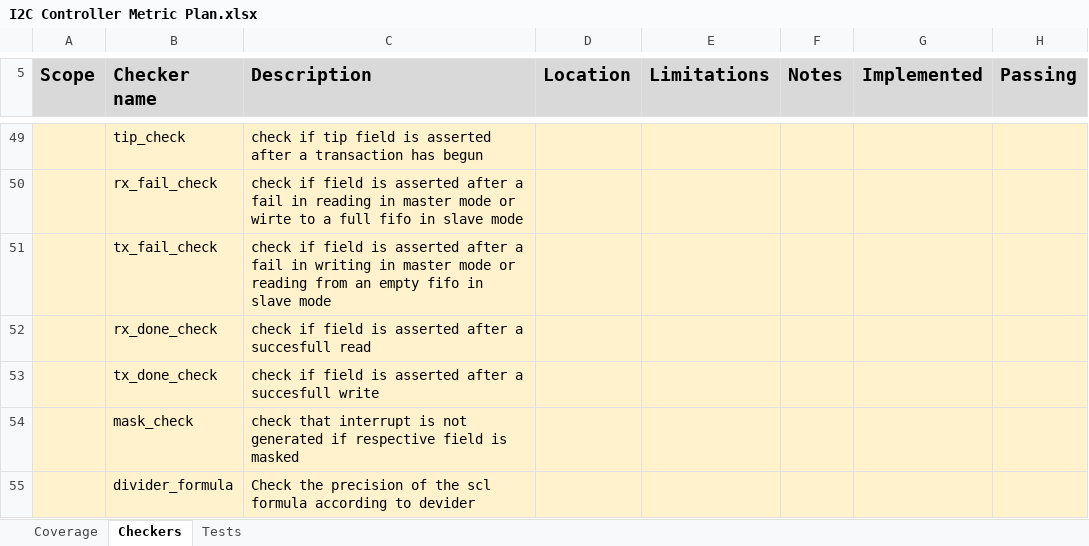
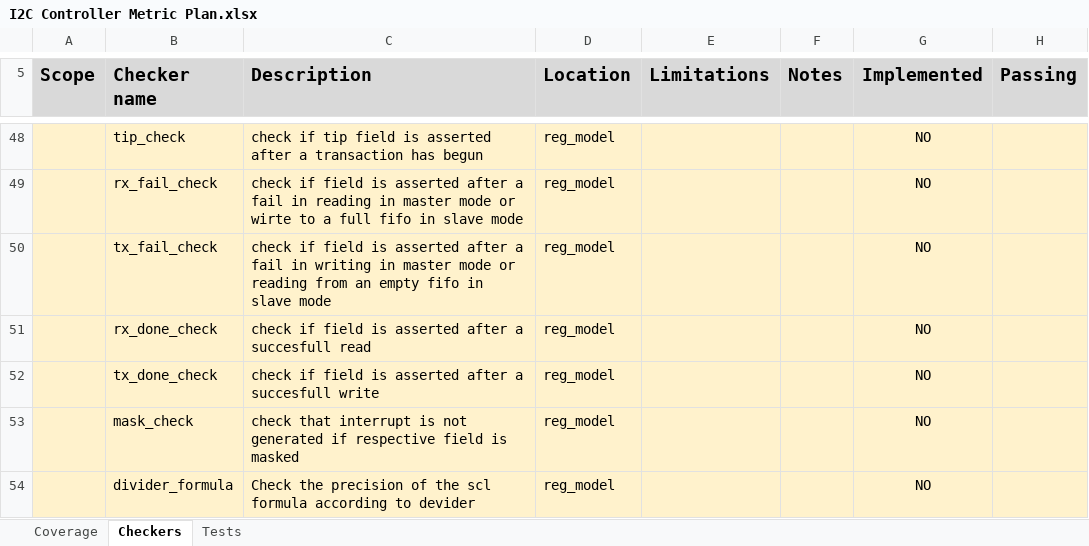
Before and after one commit to Z-LZW/BD_PROJECT, an Excel workbook: doc/I2C Controller Metric Plan.xlsx, sheet Checkers, drawn as a sheet; only a part is shown, gaps mark what is left out; values as stored, in another font and other column widths than the file's, no borders; addresses are those after the commit; the diff covers the shown part only; the diff names each change by its address in the sheet, - before the commit and + after, or states it on an @@ line.

```diff
--- a/doc/I2C Controller Metric Plan.xlsx (sheet Checkers)
+++ b/doc/I2C Controller Metric Plan.xlsx (sheet Checkers)
-D48:D54 (Location): (empty)
+D48:D54 (Location): reg_model
-G48:G54 (Implemented): (empty)
+G48:G54 (Implemented): NO
```
Also changed, not shown: 2 added rows, 3 removed rows and 46 edited cells elsewhere in this sheet, sheet Coverage, sheet Tests, 1 other file.
